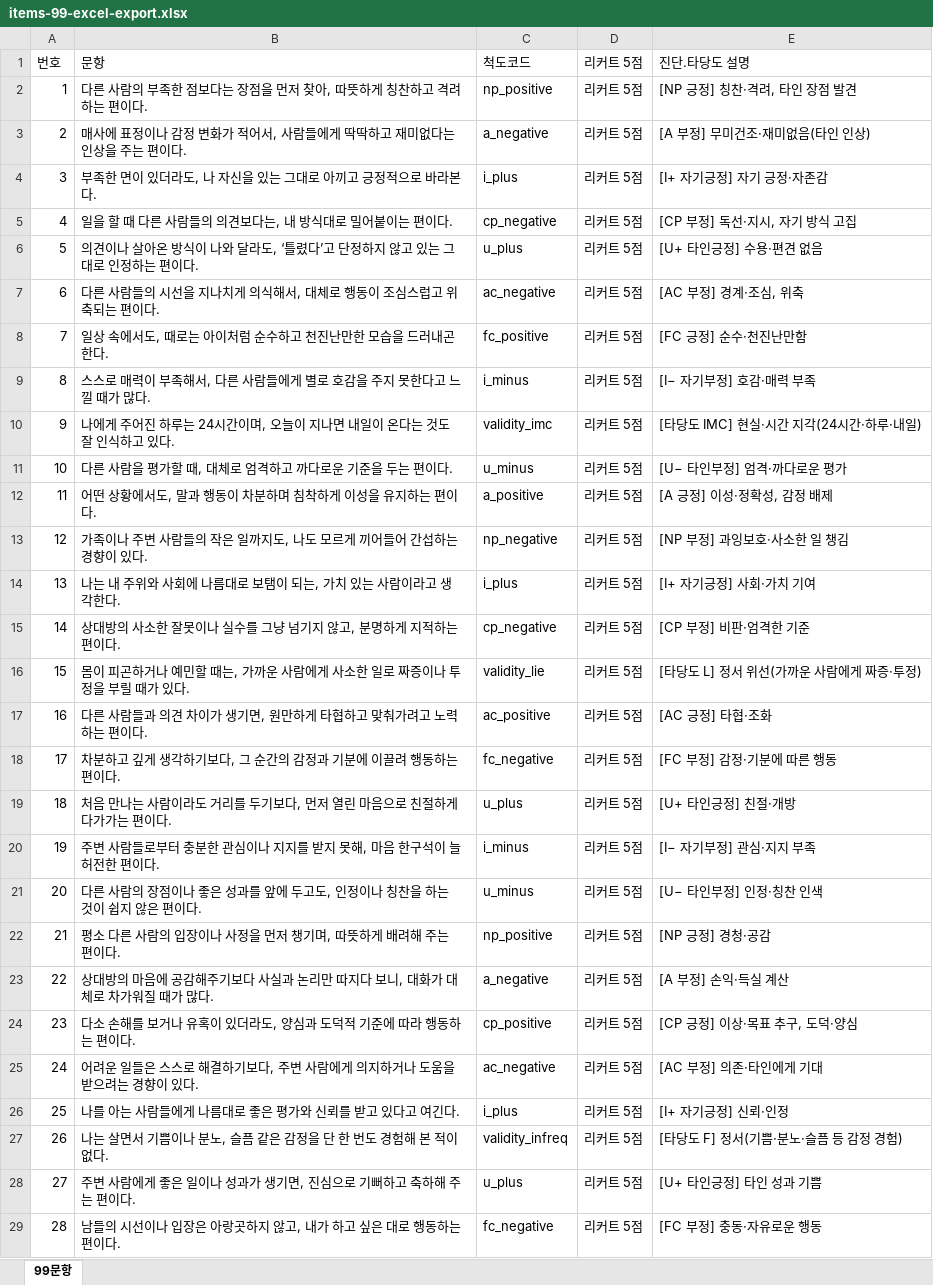
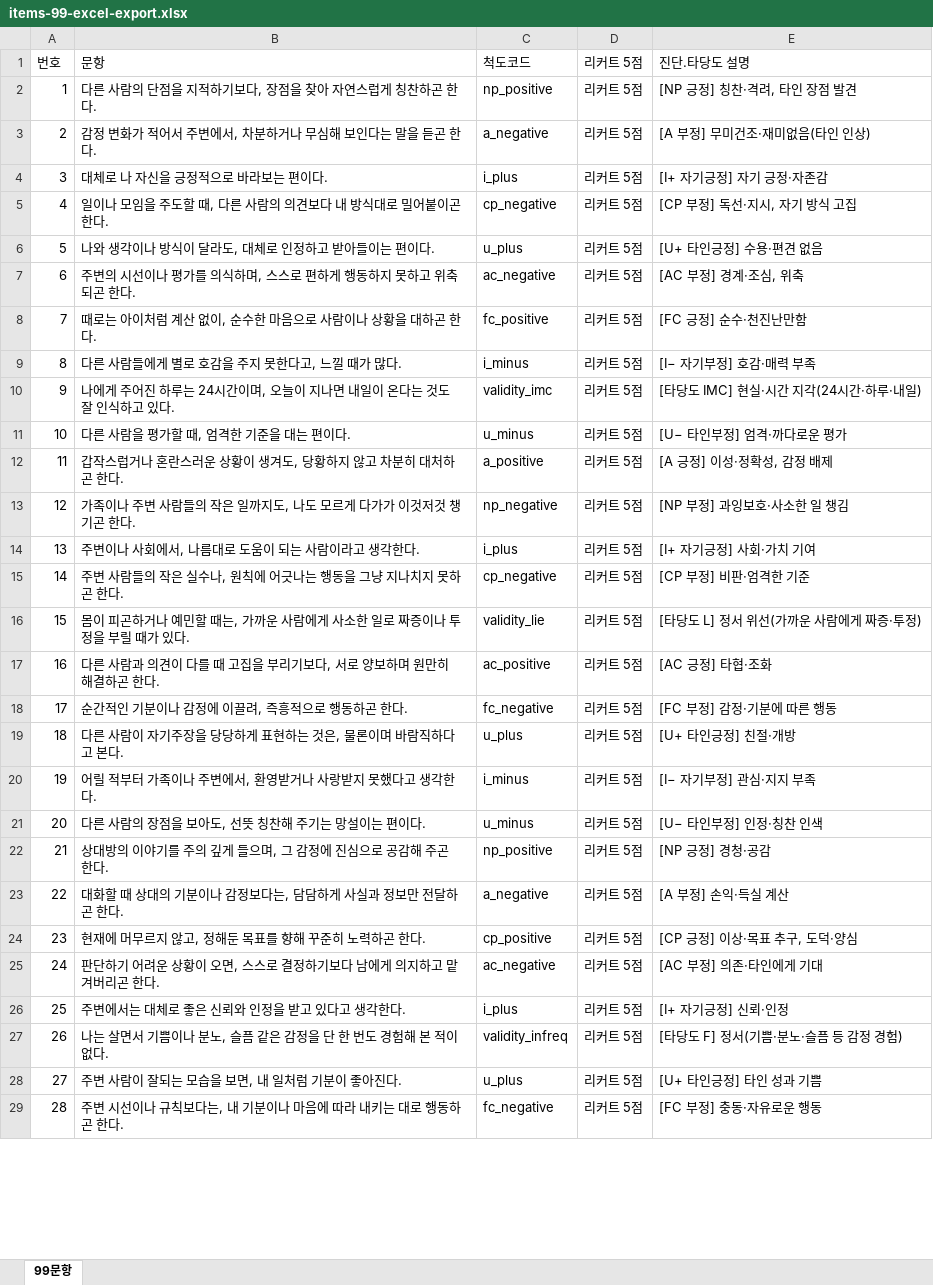
Before and after one commit to jomigata/wiz-coco, an Excel workbook: docs/internal-materials/ego-ok/items-99-excel-export.xlsx, sheet 99문항, drawn as a sheet; only a part is shown; values as stored, in another font and other column widths than the file's, no borders; the diff covers the shown part only; the diff names each change by its address in the sheet, - before the commit and + after, or states it on an @@ line.

```diff
--- a/docs/internal-materials/ego-ok/items-99-excel-export.xlsx (sheet 99문항)
+++ b/docs/internal-materials/ego-ok/items-99-excel-export.xlsx (sheet 99문항)
-B2: 다른 사람의 부족한 점보다는 장점을 먼저 찾아, 따뜻하게 칭찬하고 격려하는 편이다.
+B2: 다른 사람의 단점을 지적하기보다, 장점을 찾아 자연스럽게 칭찬하곤 한다.
-B3: 매사에 표정이나 감정 변화가 적어서, 사람들에게 딱딱하고 재미없다는 인상을 주는 편이다.
+B3: 감정 변화가 적어서 주변에서, 차분하거나 무심해 보인다는 말을 듣곤 한다.
-B4: 부족한 면이 있더라도, 나 자신을 있는 그대로 아끼고 긍정적으로 바라본다.
+B4: 대체로 나 자신을 긍정적으로 바라보는 편이다.
-B5: 일을 할 때 다른 사람들의 의견보다는, 내 방식대로 밀어붙이는 편이다.
+B5: 일이나 모임을 주도할 때, 다른 사람의 의견보다 내 방식대로 밀어붙이곤 한다.
-B6: 의견이나 살아온 방식이 나와 달라도, ‘틀렸다’고 단정하지 않고 있는 그대로 인정하는 편이다.
+B6: 나와 생각이나 방식이 달라도, 대체로 인정하고 받아들이는 편이다.
-B7: 다른 사람들의 시선을 지나치게 의식해서, 대체로 행동이 조심스럽고 위축되는 편이다.
+B7: 주변의 시선이나 평가를 의식하며, 스스로 편하게 행동하지 못하고 위축되곤 한다.
-B8: 일상 속에서도, 때로는 아이처럼 순수하고 천진난만한 모습을 드러내곤 한다.
+B8: 때로는 아이처럼 계산 없이, 순수한 마음으로 사람이나 상황을 대하곤 한다.
-B9: 스스로 매력이 부족해서, 다른 사람들에게 별로 호감을 주지 못한다고 느낄 때가 많다.
+B9: 다른 사람들에게 별로 호감을 주지 못한다고, 느낄 때가 많다.
-B11: 다른 사람을 평가할 때, 대체로 엄격하고 까다로운 기준을 두는 편이다.
+B11: 다른 사람을 평가할 때, 엄격한 기준을 대는 편이다.
-B12: 어떤 상황에서도, 말과 행동이 차분하며 침착하게 이성을 유지하는 편이다.
+B12: 갑작스럽거나 혼란스러운 상황이 생겨도, 당황하지 않고 차분히 대처하곤 한다.
-B13: …모르게 끼어들어 간섭하는 경향이 있다.
+B13: …모르게 다가가 이것저것 챙기곤 한다.
-B14: 나는 내 주위와 사회에 나름대로 보탬이 되는, 가치 있는 사람이라고 생각한다.
+B14: 주변이나 사회에서, 나름대로 도움이 되는 사람이라고 생각한다.
-B15: 상대방의 사소한 잘못이나 실수를 그냥 넘기지 않고, 분명하게 지적하는 편이다.
+B15: 주변 사람들의 작은 실수나, 원칙에 어긋나는 행동을 그냥 지나치지 못하곤 한다.
-B17: …른 사람들과 의견 차이가 생기면, 원만하게 타협하고 맞춰가려고 노력하는 편이다.
+B17: …른 사람과 의견이 다를 때 고집을 부리기보다, 서로 양보하며 원만히 해결하곤 한다.
-B18: 차분하고 깊게 생각하기보다, 그 순간의 감정과 기분에 이끌려 행동하는 편이다.
+B18: 순간적인 기분이나 감정에 이끌려, 즉흥적으로 행동하곤 한다.
-B19: 처음 만나는 사람이라도 거리를 두기보다, 먼저 열린 마음으로 친절하게 다가가는 편이다.
+B19: 다른 사람이 자기주장을 당당하게 표현하는 것은, 물론이며 바람직하다고 본다.
-B20: 주변 사람들로부터 충분한 관심이나 지지를 받지 못해, 마음 한구석이 늘 허전한 편이다.
+B20: 어릴 적부터 가족이나 주변에서, 환영받거나 사랑받지 못했다고 생각한다.
-B21: 다른 사람의 장점이나 좋은 성과를 앞에 두고도, 인정이나 칭찬을 하는 것이 쉽지 않은 편이다.
+B21: 다른 사람의 장점을 보아도, 선뜻 칭찬해 주기는 망설이는 편이다.
-B22: 평소 다른 사람의 입장이나 사정을 먼저 챙기며, 따뜻하게 배려해 주는 편이다.
+B22: 상대방의 이야기를 주의 깊게 들으며, 그 감정에 진심으로 공감해 주곤 한다.
-B23: 상대방의 마음에 공감해주기보다 사실과 논리만 따지다 보니, 대화가 대체로 차가워질 때가 많다.
+B23: 대화할 때 상대의 기분이나 감정보다는, 담담하게 사실과 정보만 전달하곤 한다.
-B24: 다소 손해를 보거나 유혹이 있더라도, 양심과 도덕적 기준에 따라 행동하는 편이다.
+B24: 현재에 머무르지 않고, 정해둔 목표를 향해 꾸준히 노력하곤 한다.
-B25: 어려운 일들은 스스로 해결하기보다, 주변 사람에게 의지하거나 도움을 받으려는 경향이 있다.
+B25: 판단하기 어려운 상황이 오면, 스스로 결정하기보다 남에게 의지하고 맡겨버리곤 한다.
-B26: 나를 아는 사람들에게 나름대로 좋은 평가와 신뢰를 받고 있다고 여긴다.
+B26: 주변에서는 대체로 좋은 신뢰와 인정을 받고 있다고 생각한다.
-B28: 주변 사람에게 좋은 일이나 성과가 생기면, 진심으로 기뻐하고 축하해 주는 편이다.
+B28: 주변 사람이 잘되는 모습을 보면, 내 일처럼 기분이 좋아진다.
-B29: 남들의 시선이나 입장은 아랑곳하지 않고, 내가 하고 싶은 대로 행동하는 편이다.
+B29: 주변 시선이나 규칙보다는, 내 기분이나 마음에 따라 내키는 대로 행동하곤 한다.
```
Also changed, not shown: 65 edited cells elsewhere in this sheet, 10 other files.
